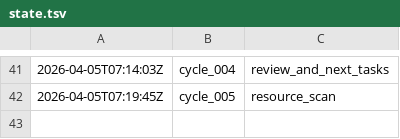
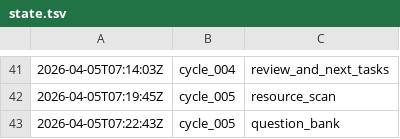
Before and after one commit to lachlanchen/LazyEarn, a TSV file: references/wealth-engine/state.tsv, drawn as a sheet; only a part is shown, gaps mark what is left out.

Commit message:
wealth refinery: cycle_005 round 03 book_markdown

```diff
--- a/references/wealth-engine/state.tsv
+++ b/references/wealth-engine/state.tsv
@@ -42 +42,2 @@
 2026-04-05T07:19:45Z	cycle_005	resource_scan
+2026-04-05T07:22:43Z	cycle_005	question_bank
```
Also changed, not shown: 5 other files.
